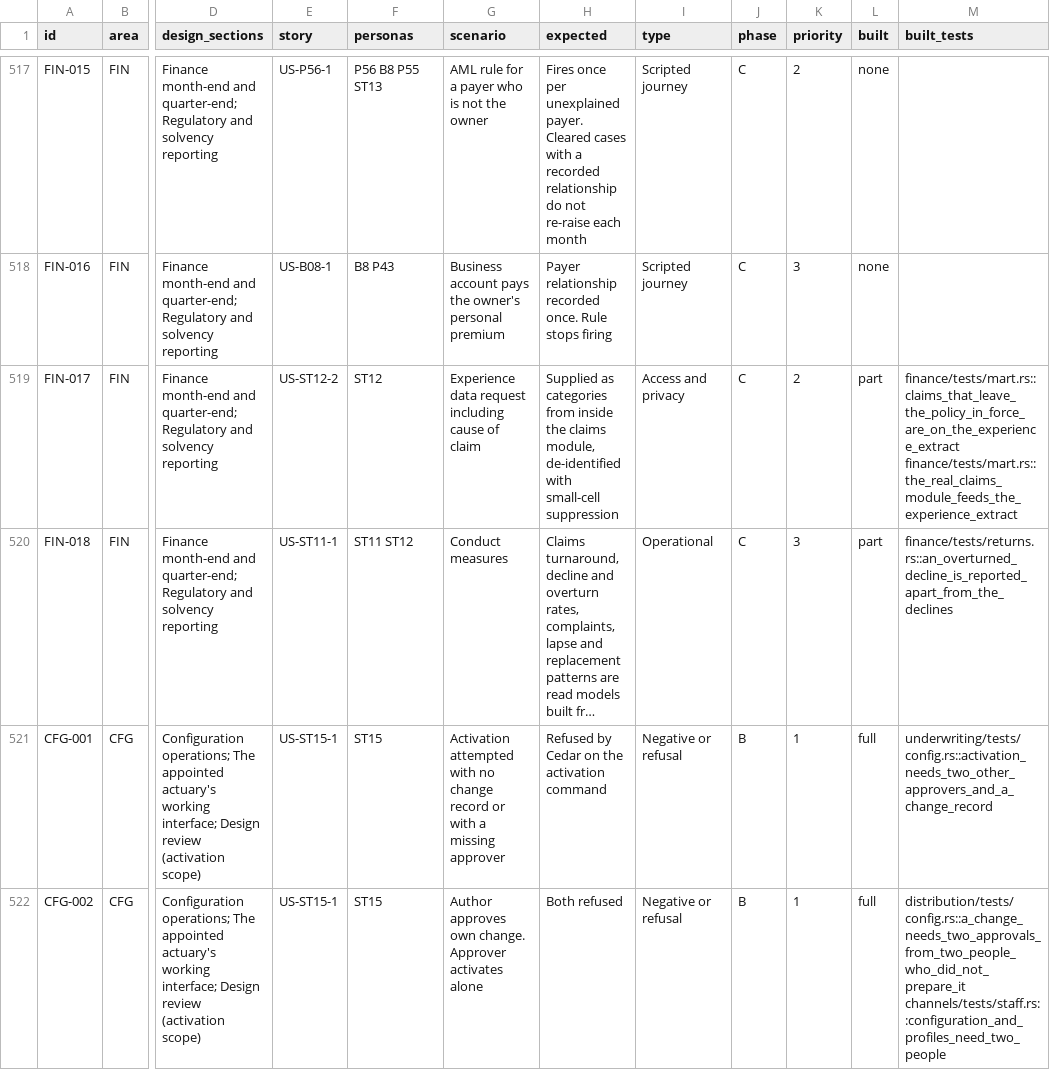
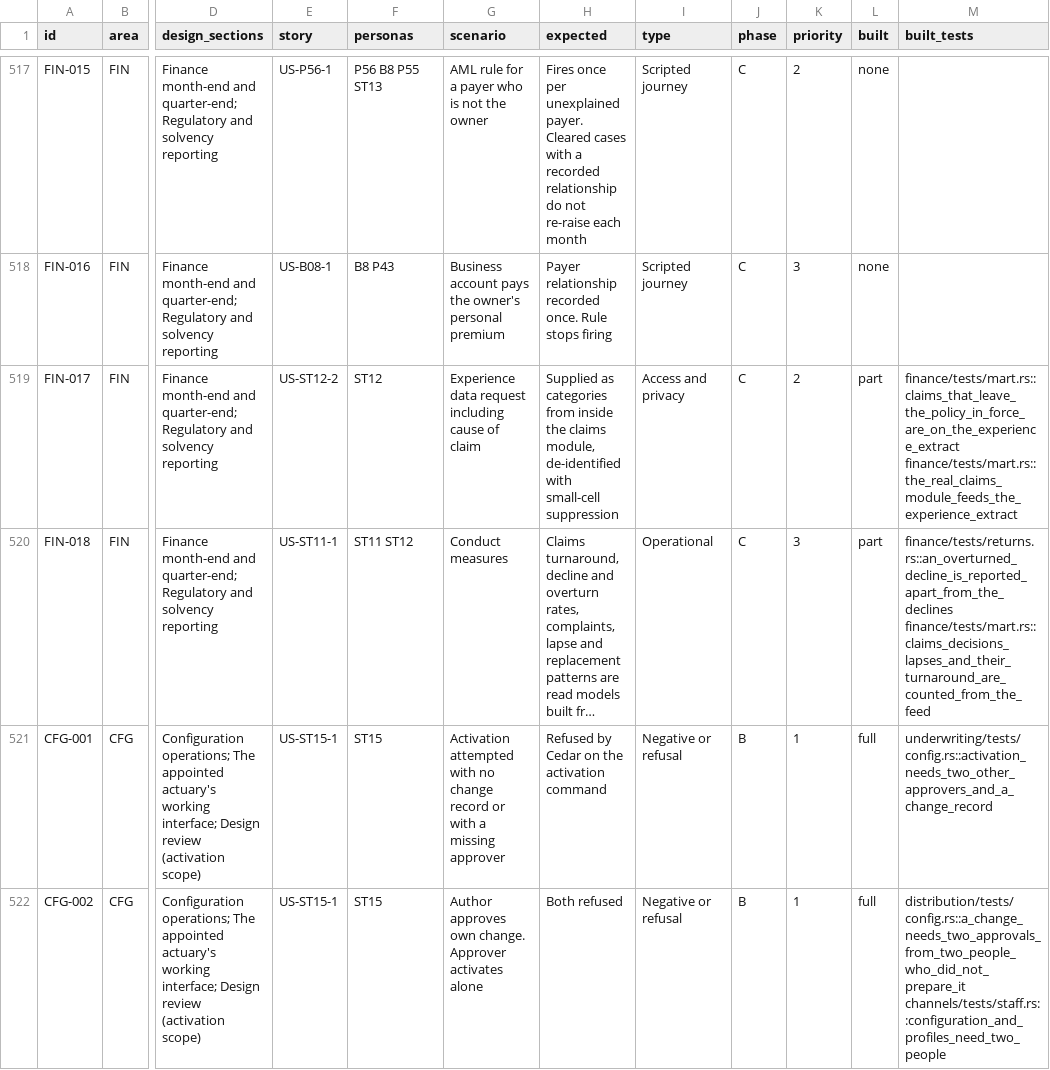
Before and after one commit to mitchell-johnson/Insurance, a CSV file: docs/testing/personas/test-matrix.csv, drawn as a sheet; only a part is shown, gaps mark what is left out; long unchanged cells end in …; the diff names each change by its address in the sheet, - before the commit and + after, or states it on an @@ line.

```diff
--- a/docs/testing/personas/test-matrix.csv
+++ b/docs/testing/personas/test-matrix.csv
-M520 (built_tests): finance/tests/returns.rs::an_overturned_decline_is_reported_apart_from_the_declines
+M520 (built_tests): finance/tests/returns.rs::an_overturned_decline_is_reported_apart_from_the_declines finance/tests/mart.rs::claims_decisions_lapses_and_their_turnaround_are_counted_from_the_feed
```
Also changed, not shown: 6 other files.
